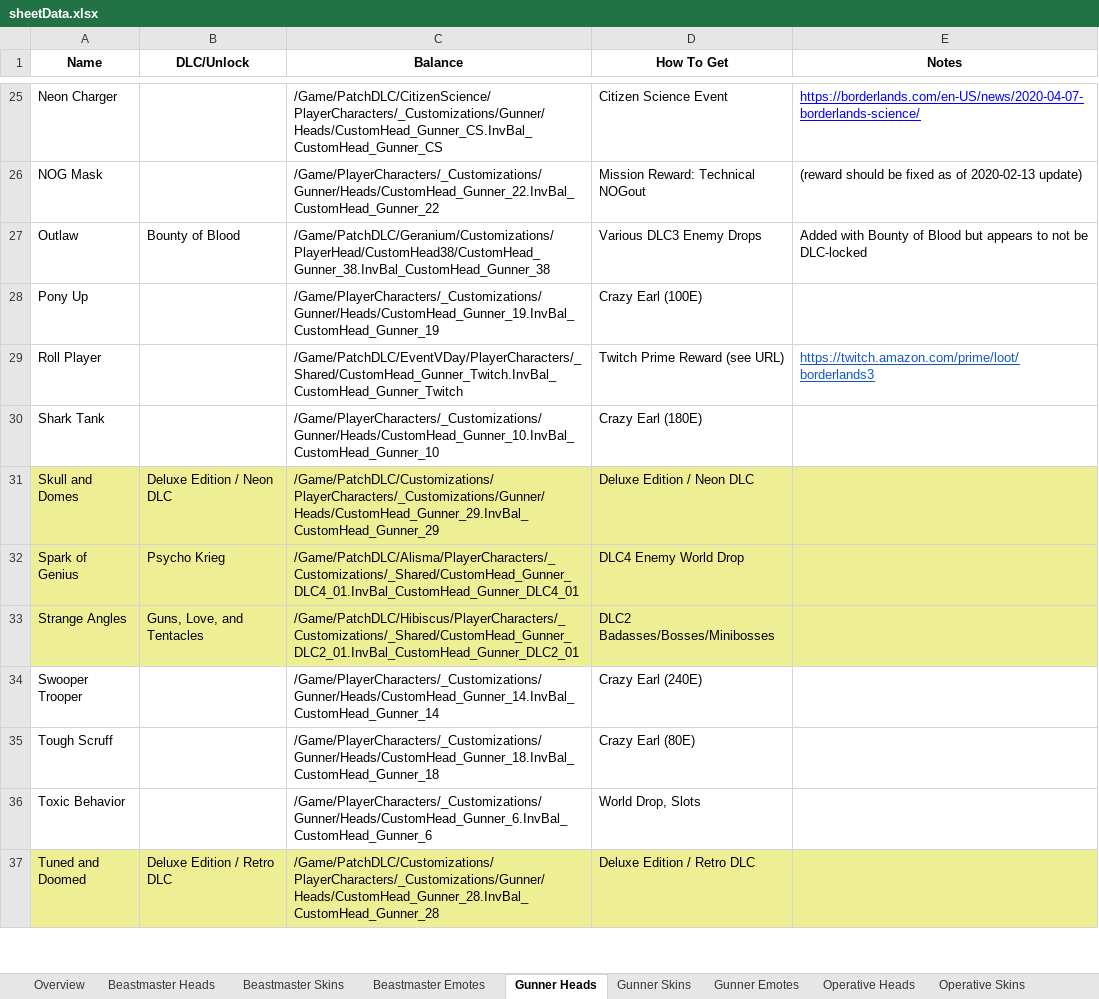
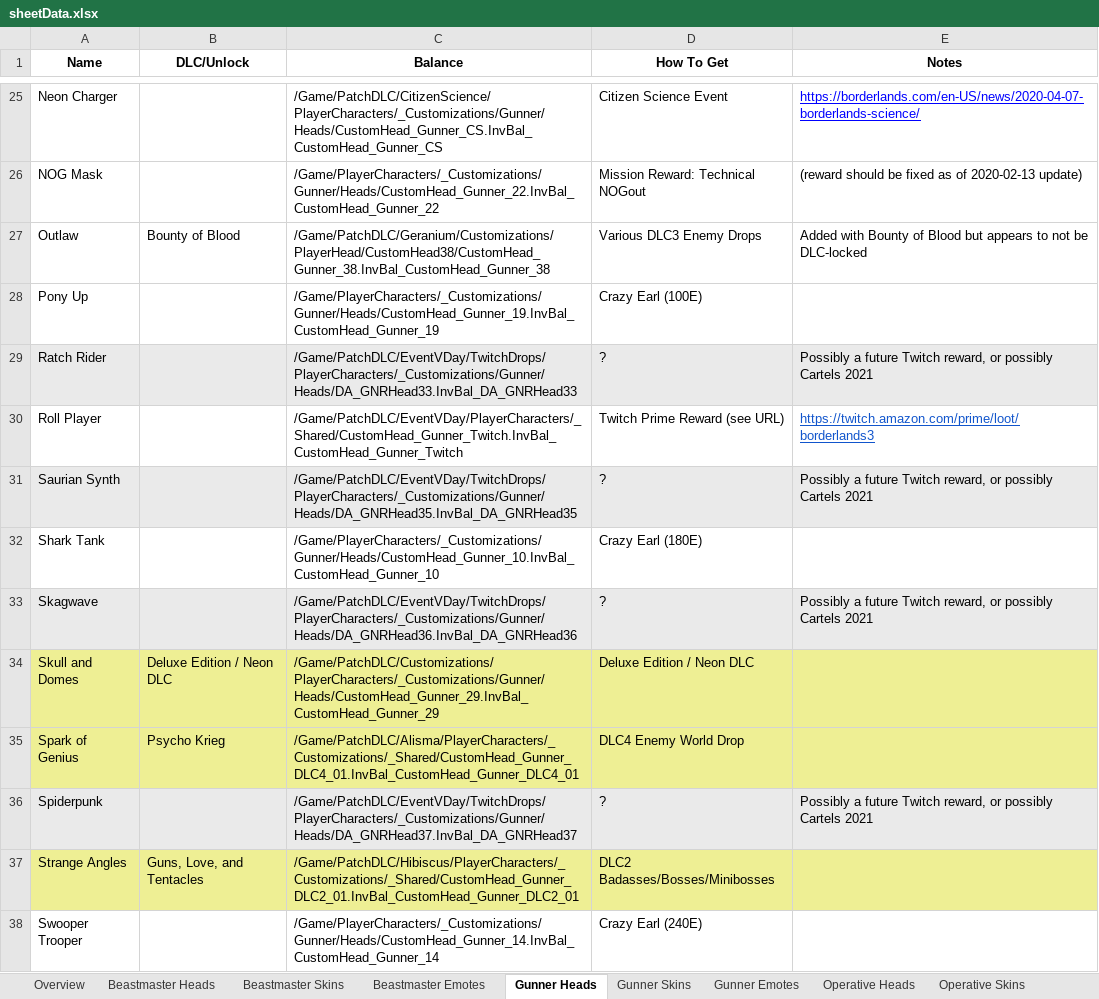
Before and after one commit to FromDarkHell/BL3ProfileEditor, an Excel workbook: CosmeticsGenerator/sheetData.xlsx, sheet Gunner Heads, drawn as a sheet; only a part is shown, gaps mark what is left out; the shorter side is filled out with more unchanged rows; values as stored, in another font and other column widths than the file's, no borders; charts and pictures not drawn; the diff names each change by its address in the sheet, - before the commit and + after, or states it on an @@ line.

```diff
--- a/CosmeticsGenerator/sheetData.xlsx (sheet Gunner Heads)
+++ b/CosmeticsGenerator/sheetData.xlsx (sheet Gunner Heads)
+row 29: Ratch Rider |  | /Game/PatchDLC/EventVDay/TwitchDrops/PlayerCharacters/_Customizations/Gunner/Heads/DA_GNRHead33.InvBal_DA_GNRHead33 | ? | Possibly a future Twitch reward, or possibly Cartels 2021
+row 31: Saurian Synth |  | /Game/PatchDLC/EventVDay/TwitchDrops/PlayerCharacters/_Customizations/Gunner/Heads/DA_GNRHead35.InvBal_DA_GNRHead35 | ? | Possibly a future Twitch reward, or possibly Cartels 2021
+row 33: Skagwave |  | /Game/PatchDLC/EventVDay/TwitchDrops/PlayerCharacters/_Customizations/Gunner/Heads/DA_GNRHead36.InvBal_DA_GNRHead36 | ? | Possibly a future Twitch reward, or possibly Cartels 2021
+row 36: Spiderpunk |  | /Game/PatchDLC/EventVDay/TwitchDrops/PlayerCharacters/_Customizations/Gunner/Heads/DA_GNRHead37.InvBal_DA_GNRHead37 | ? | Possibly a future Twitch reward, or possibly Cartels 2021
```
Also changed, not shown: sheet Beastmaster Heads, sheet Siren Heads, sheet Operative Heads, sheet Operative Skins, sheet Gunner Skins, sheet Siren Skins, 4 more sheets, 2 other files.
